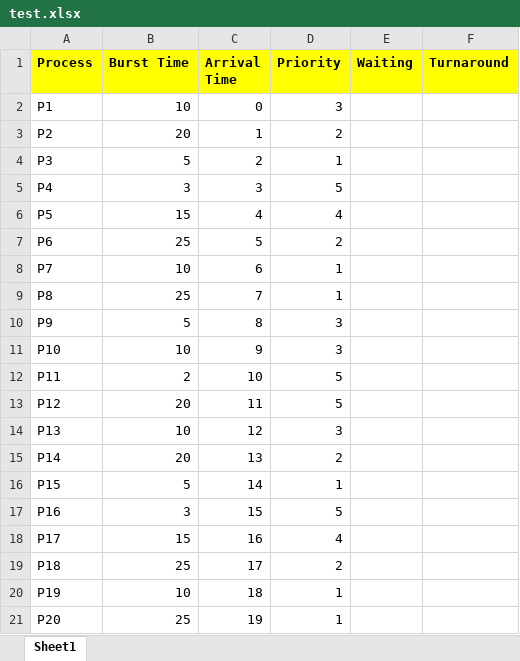
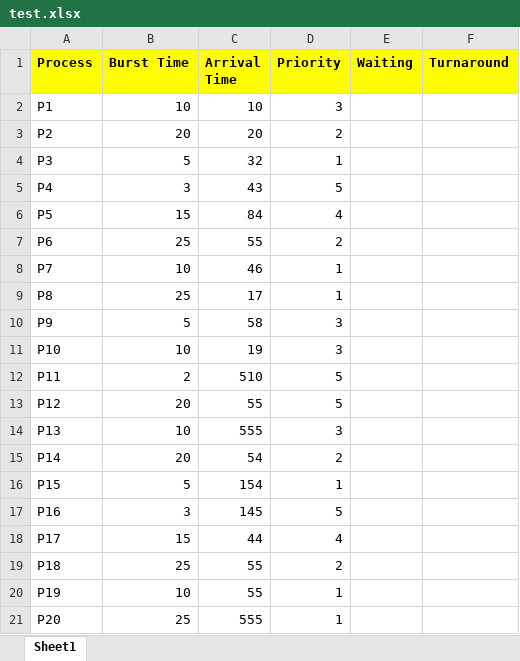
Before and after one commit to Thapakornd/Non_preemtive_priority, an Excel workbook: test.xlsx, sheet Sheet1, drawn as a sheet; values as stored, in another font and other column widths than the file's, no borders; the diff names each change by its address in the sheet, - before the commit and + after, or states it on an @@ line.

Commit message:
Update test.xlsx

```diff
--- a/test.xlsx (sheet Sheet1)
+++ b/test.xlsx (sheet Sheet1)
-C2 (Arrival Time): 0
+C2 (Arrival Time): 10
-C3 (Arrival Time): 1
+C3 (Arrival Time): 20
-C4 (Arrival Time): 2
+C4 (Arrival Time): 32
-C5 (Arrival Time): 3
+C5 (Arrival Time): 43
-C6 (Arrival Time): 4
+C6 (Arrival Time): 84
-C7 (Arrival Time): 5
+C7 (Arrival Time): 55
-C8 (Arrival Time): 6
+C8 (Arrival Time): 46
-C9 (Arrival Time): 7
+C9 (Arrival Time): 17
-C10 (Arrival Time): 8
+C10 (Arrival Time): 58
-C11 (Arrival Time): 9
+C11 (Arrival Time): 19
-C12 (Arrival Time): 10
+C12 (Arrival Time): 510
-C13 (Arrival Time): 11
+C13 (Arrival Time): 55
-C14 (Arrival Time): 12
+C14 (Arrival Time): 555
-C15 (Arrival Time): 13
+C15 (Arrival Time): 54
-C16 (Arrival Time): 14
+C16 (Arrival Time): 154
-C17 (Arrival Time): 15
+C17 (Arrival Time): 145
-C18 (Arrival Time): 16
+C18 (Arrival Time): 44
-C19 (Arrival Time): 17
+C19 (Arrival Time): 55
-C20 (Arrival Time): 18
+C20 (Arrival Time): 55
-C21 (Arrival Time): 19
+C21 (Arrival Time): 555
```
